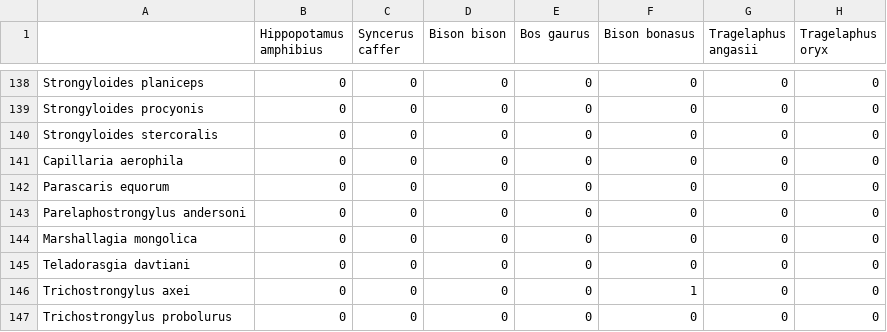
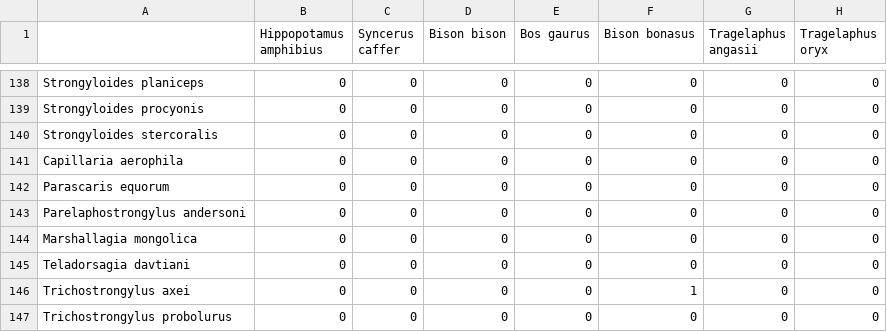
Before and after one commit to alainapb/ParasitePhylogeny, a CSV file: gmpd_df.csv, drawn as a sheet; only a part is shown, gaps mark what is left out; the diff names each change by its address in the sheet, - before the commit and + after, or states it on an @@ line.

```diff
--- a/gmpd_df.csv
+++ b/gmpd_df.csv
-A145: Teladorasgia davtiani
+A145: Teladorsagia davtiani
```
Also changed, not shown: 7 other files.
